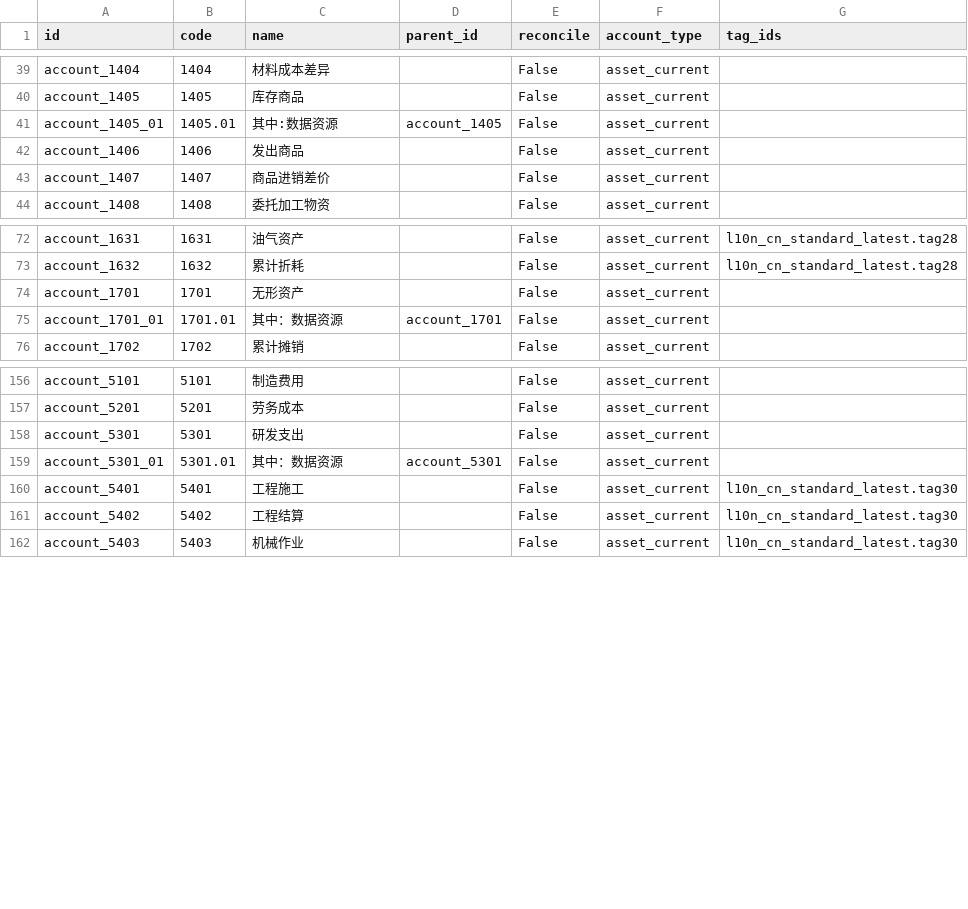
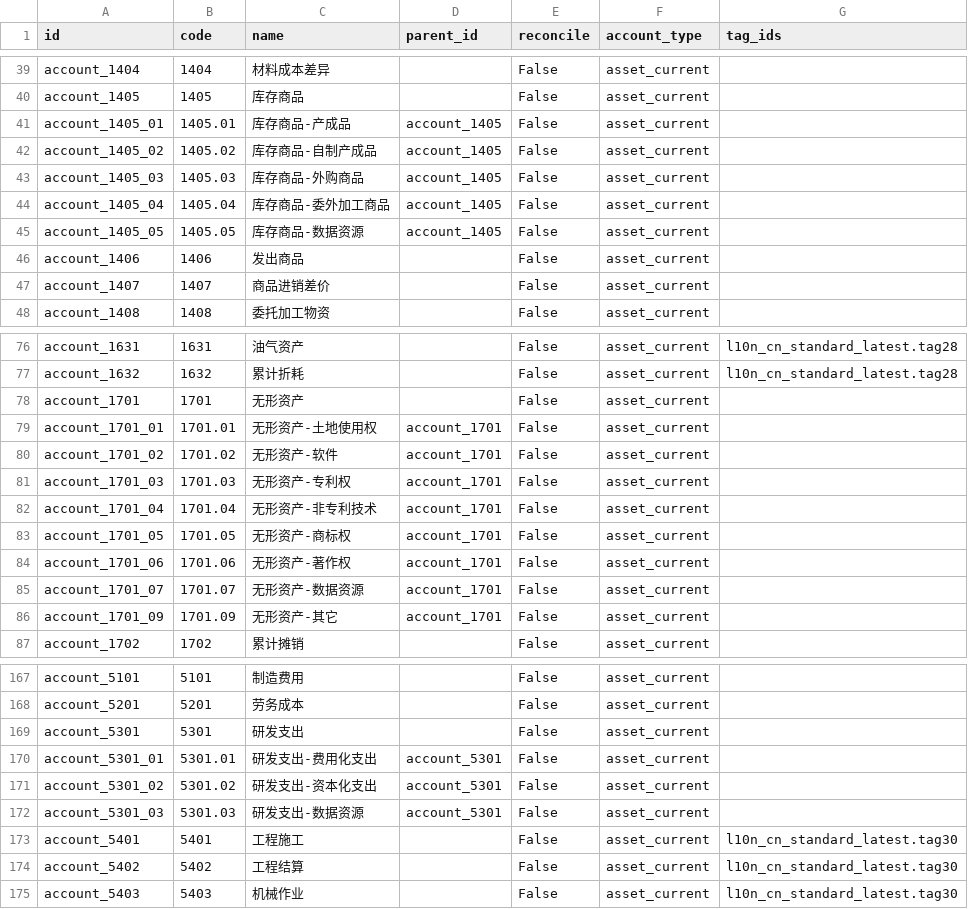
Before and after one commit to tvtsoft/app-odoo, a CSV file: l10n_cn_standard_latest/data/template/account.account-cn_standard.csv, drawn as a sheet; only a part is shown, gaps mark what is left out.

```diff
--- a/l10n_cn_standard_latest/data/template/account.account-cn_standard.csv
+++ b/l10n_cn_standard_latest/data/template/account.account-cn_standard.csv
@@ -40,3 +40,7 @@
 "account_1405","1405","库存商品","","False","asset_current",""
-"account_1405_01","1405.01","其中:数据资源","account_1405","False","asset_current",""
+"account_1405_01","1405.01","库存商品-产成品","account_1405","False","asset_current",""
+"account_1405_02","1405.02","库存商品-自制产成品","account_1405","False","asset_current",""
+"account_1405_03","1405.03","库存商品-外购商品","account_1405","False","asset_current",""
+"account_1405_04","1405.04","库存商品-委外加工商品","account_1405","False","asset_current",""
+"account_1405_05","1405.05","库存商品-数据资源","account_1405","False","asset_current",""
 "account_1406","1406","发出商品","","False","asset_current",""
@@ -74,3 +78,10 @@
 "account_1701","1701","无形资产","","False","asset_current",""
-"account_1701_01","1701.01","其中：数据资源","account_1701","False","asset_current",""
+"account_1701_01","1701.01","无形资产-土地使用权","account_1701","False","asset_current",""
+"account_1701_02","1701.02","无形资产-软件","account_1701","False","asset_current",""
+"account_1701_03","1701.03","无形资产-专利权","account_1701","False","asset_current",""
+"account_1701_04","1701.04","无形资产-非专利技术","account_1701","False","asset_current",""
+"account_1701_05","1701.05","无形资产-商标权","account_1701","False","asset_current",""
+"account_1701_06","1701.06","无形资产-著作权","account_1701","False","asset_current",""
+"account_1701_07","1701.07","无形资产-数据资源","account_1701","False","asset_current",""
+"account_1701_09","1701.09","无形资产-其它","account_1701","False","asset_current",""
 "account_1702","1702","累计摊销","","False","asset_current",""
@@ -158,3 +169,5 @@
 "account_5301","5301","研发支出","","False","asset_current",""
-"account_5301_01","5301.01","其中：数据资源","account_5301","False","asset_current",""
+"account_5301_01","5301.01","研发支出-费用化支出","account_5301","False","asset_current",""
+"account_5301_02","5301.02","研发支出-资本化支出","account_5301","False","asset_current",""
+"account_5301_03","5301.03","研发支出-数据资源","account_5301","False","asset_current",""
 "account_5401","5401","工程施工","","False","asset_current","l10n_cn_standard_latest.tag30"
```
Also changed, not shown: 12 other files.
